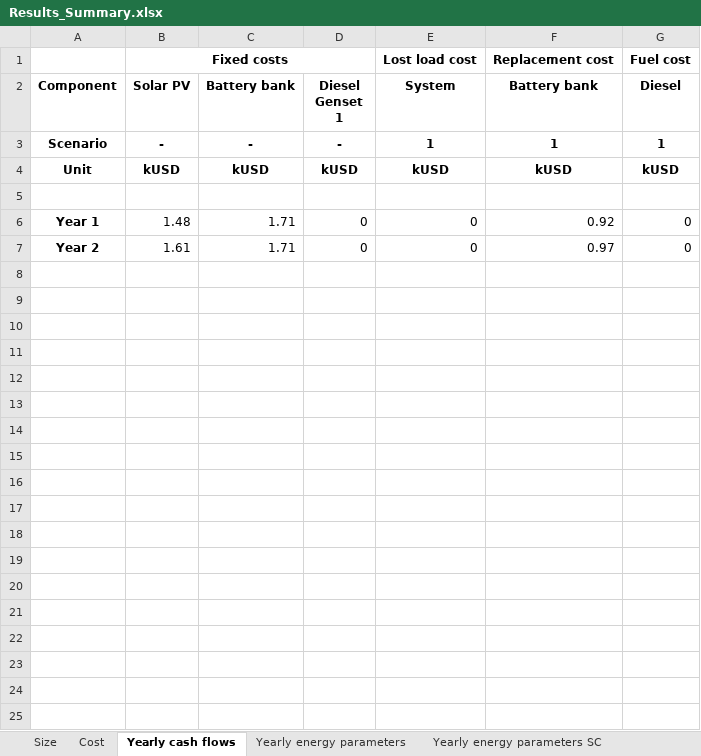
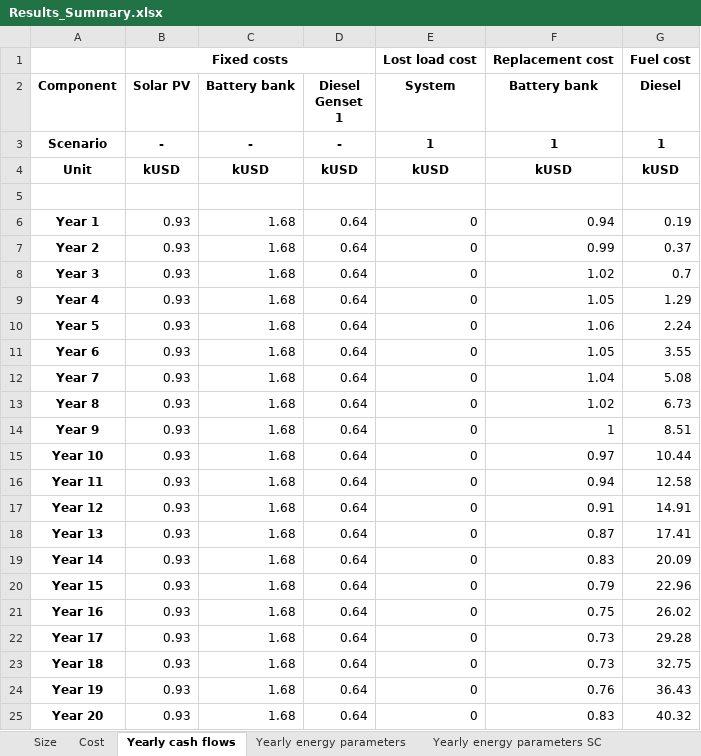
Before and after one commit to MicroGridsPy/MicroGridsPy, an Excel workbook: Code/Results/Results_Summary.xlsx, sheet Yearly cash flows, drawn as a sheet; values as stored, in another font and other column widths than the file's, no borders; the diff names each change by its address in the sheet, - before the commit and + after, or states it on an @@ line.

```diff
--- a/Code/Results/Results_Summary.xlsx (sheet Yearly cash flows)
+++ b/Code/Results/Results_Summary.xlsx (sheet Yearly cash flows)
-B6 (Solar PV): 1.48
+B6 (Solar PV): 0.93
-C6:C7 (Battery bank): 1.71
+C6:C7 (Battery bank): 1.68
-D6:D7 (Diesel Genset 1): 0
+D6:D7 (Diesel Genset 1): 0.64
-F6 (Battery bank): 0.92
+F6 (Battery bank): 0.94
-G6 (Diesel): 0
+G6 (Diesel): 0.19
-B7 (Solar PV): 1.61
+B7 (Solar PV): 0.93
-F7 (Battery bank): 0.97
+F7 (Battery bank): 0.99
-G7 (Diesel): 0
+G7 (Diesel): 0.37
+row 8: Year 3 | 0.93 | 1.68 | 0.64 | 0 | 1.02 | 0.7
+row 9: Year 4 | 0.93 | 1.68 | 0.64 | 0 | 1.05 | 1.29
+row 10: Year 5 | 0.93 | 1.68 | 0.64 | 0 | 1.06 | 2.24
+row 11: Year 6 | 0.93 | 1.68 | 0.64 | 0 | 1.05 | 3.55
+row 12: Year 7 | 0.93 | 1.68 | 0.64 | 0 | 1.04 | 5.08
+row 13: Year 8 | 0.93 | 1.68 | 0.64 | 0 | 1.02 | 6.73
+row 14: Year 9 | 0.93 | 1.68 | 0.64 | 0 | 1 | 8.51
+row 15: Year 10 | 0.93 | 1.68 | 0.64 | 0 | 0.97 | 10.44
+row 16: Year 11 | 0.93 | 1.68 | 0.64 | 0 | 0.94 | 12.58
+row 17: Year 12 | 0.93 | 1.68 | 0.64 | 0 | 0.91 | 14.91
+row 18: Year 13 | 0.93 | 1.68 | 0.64 | 0 | 0.87 | 17.41
+row 19: Year 14 | 0.93 | 1.68 | 0.64 | 0 | 0.83 | 20.09
+row 20: Year 15 | 0.93 | 1.68 | 0.64 | 0 | 0.79 | 22.96
+row 21: Year 16 | 0.93 | 1.68 | 0.64 | 0 | 0.75 | 26.02
+row 22: Year 17 | 0.93 | 1.68 | 0.64 | 0 | 0.73 | 29.28
+row 23: Year 18 | 0.93 | 1.68 | 0.64 | 0 | 0.73 | 32.75
+row 24: Year 19 | 0.93 | 1.68 | 0.64 | 0 | 0.76 | 36.43
+row 25: Year 20 | 0.93 | 1.68 | 0.64 | 0 | 0.83 | 40.32
```
Also changed, not shown: sheet Yearly energy parameters, sheet Yearly energy parameters SC, sheet Cost, sheet Size, 23 other files.
